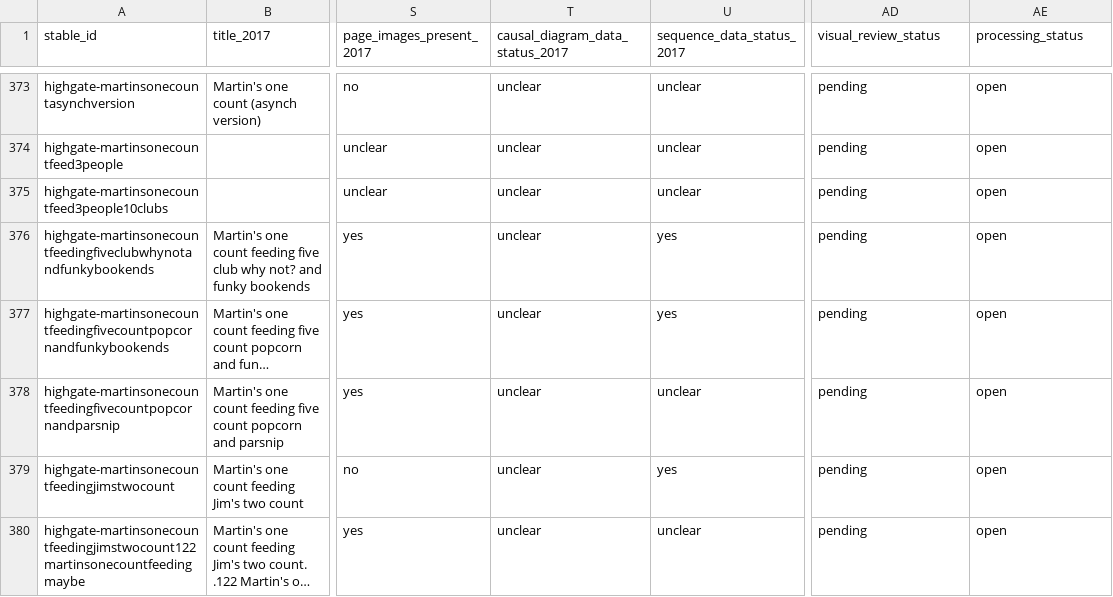
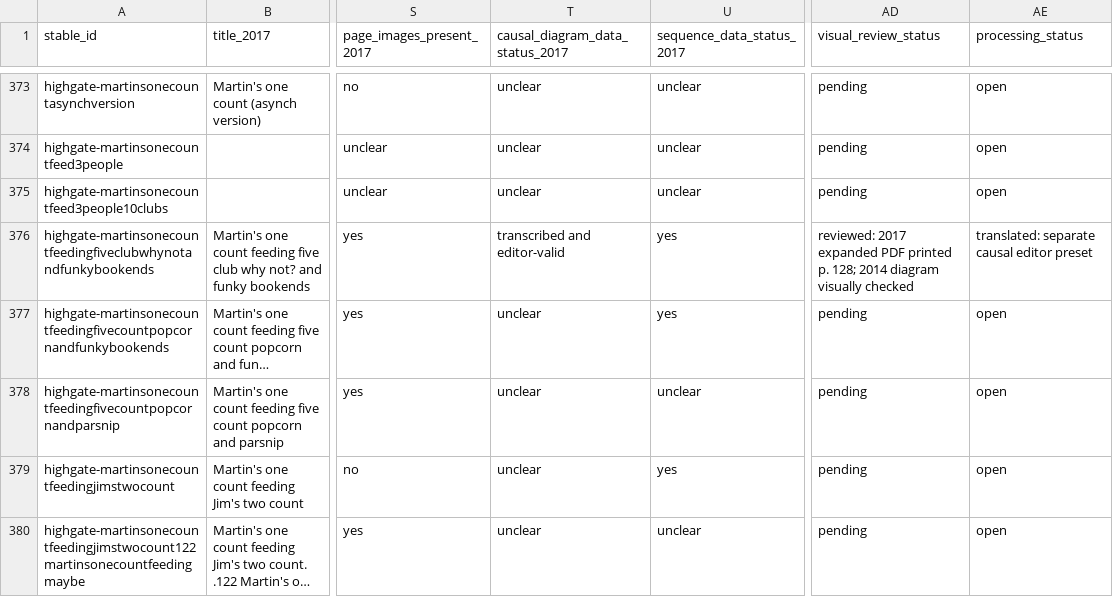
Before and after one commit to Sopor10/Juggling, a CSV file: docs/research/highgate-pattern-inventory.csv, drawn as a sheet; only a part is shown, gaps mark what is left out; long unchanged cells end in …; the diff covers the shown part only; the diff names each change by its address in the sheet, - before the commit and + after, or states it on an @@ line.

Commit message:
Add reviewed Highgate feed and triangle presets

```diff
--- a/docs/research/highgate-pattern-inventory.csv
+++ b/docs/research/highgate-pattern-inventory.csv
-T376 (causal_diagram_data_status_2017): unclear
+T376 (causal_diagram_data_status_2017): transcribed and editor-valid
-AD376 (visual_review_status): pending
+AD376 (visual_review_status): reviewed: 2017 expanded PDF printed p. 128; 2014 diagram visually checked
-AE376 (processing_status): open
+AE376 (processing_status): translated: separate causal editor preset
```
Also changed, not shown: 76 edited cells elsewhere in this file, 19 other files.
